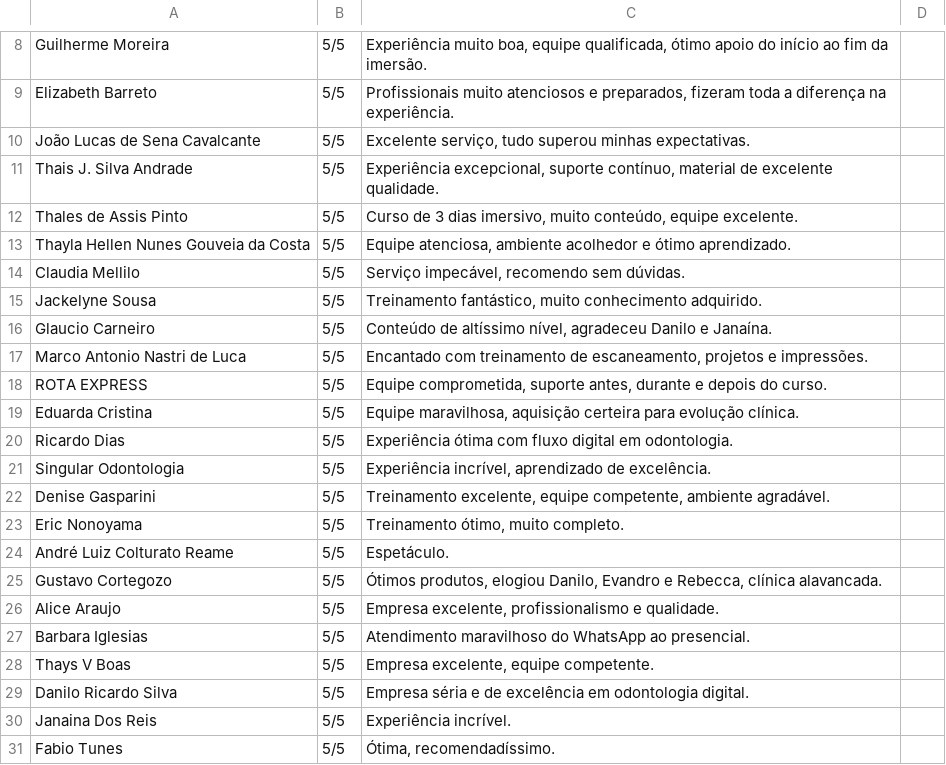
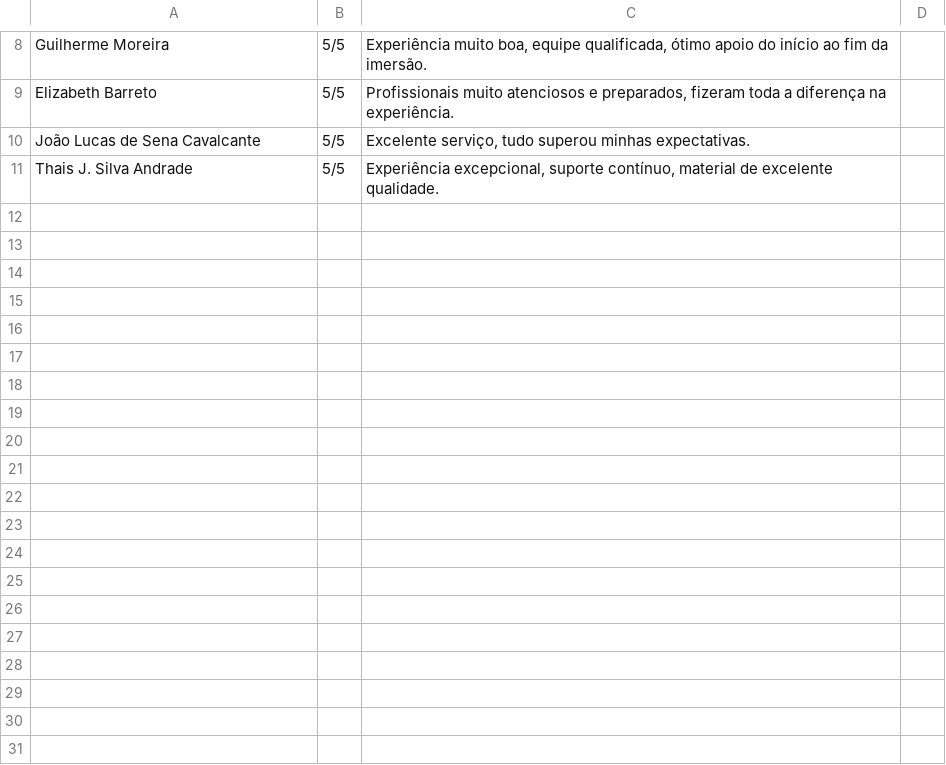
Before and after one commit to SmartDentUSA/landing-craftsman-76, a CSV file: public/template-reviews.csv, drawn as a sheet; only a part is shown, gaps mark what is left out; the diff covers the shown part only; the diff names each change by its address in the sheet, - before the commit and + after, or states it on an @@ line.

```diff
--- a/public/template-reviews.csv
+++ b/public/template-reviews.csv
-row 12: Thales de Assis Pinto | 5/5 | Curso de 3 dias imersivo, muito conteúdo, equipe excelente.
-row 13: Thayla Hellen Nunes Gouveia da Costa | 5/5 | Equipe atenciosa, ambiente acolhedor e ótimo aprendizado.
-row 14: Claudia Mellilo | 5/5 | Serviço impecável, recomendo sem dúvidas.
-row 15: Jackelyne Sousa | 5/5 | Treinamento fantástico, muito conhecimento adquirido.
-row 16: Glaucio Carneiro | 5/5 | Conteúdo de altíssimo nível, agradeceu Danilo e Janaína.
-row 17: Marco Antonio Nastri de Luca | 5/5 | Encantado com treinamento de escaneamento, projetos e impressões.
-row 18: ROTA EXPRESS | 5/5 | Equipe comprometida, suporte antes, durante e depois do curso.
-row 19: Eduarda Cristina | 5/5 | Equipe maravilhosa, aquisição certeira para evolução clínica.
-row 20: Ricardo Dias | 5/5 | Experiência ótima com fluxo digital em odontologia.
-row 21: Singular Odontologia | 5/5 | Experiência incrível, aprendizado de excelência.
-row 22: Denise Gasparini | 5/5 | Treinamento excelente, equipe competente, ambiente agradável.
-row 23: Eric Nonoyama | 5/5 | Treinamento ótimo, muito completo.
-row 24: André Luiz Colturato Reame | 5/5 | Espetáculo.
-row 25: Gustavo Cortegozo | 5/5 | Ótimos produtos, elogiou Danilo, Evandro e Rebecca, clínica alavancada.
-row 26: Alice Araujo | 5/5 | Empresa excelente, profissionalismo e qualidade.
-row 27: Barbara Iglesias | 5/5 | Atendimento maravilhoso do WhatsApp ao presencial.
-row 28: Thays V Boas | 5/5 | Empresa excelente, equipe competente.
-row 29: Danilo Ricardo Silva | 5/5 | Empresa séria e de excelência em odontologia digital.
-row 30: Janaina Dos Reis | 5/5 | Experiência incrível.
-row 31: Fabio Tunes | 5/5 | Ótima, recomendadíssimo.
```
Also changed, not shown: 22 removed rows and 1 edited cell elsewhere in this file, 8 other files.
